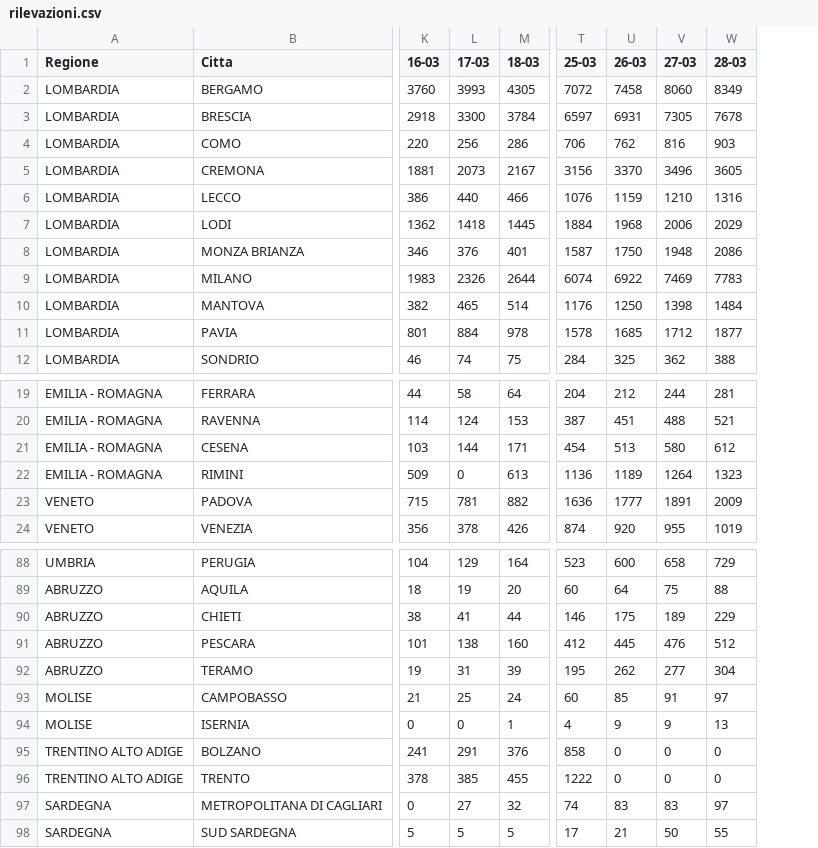
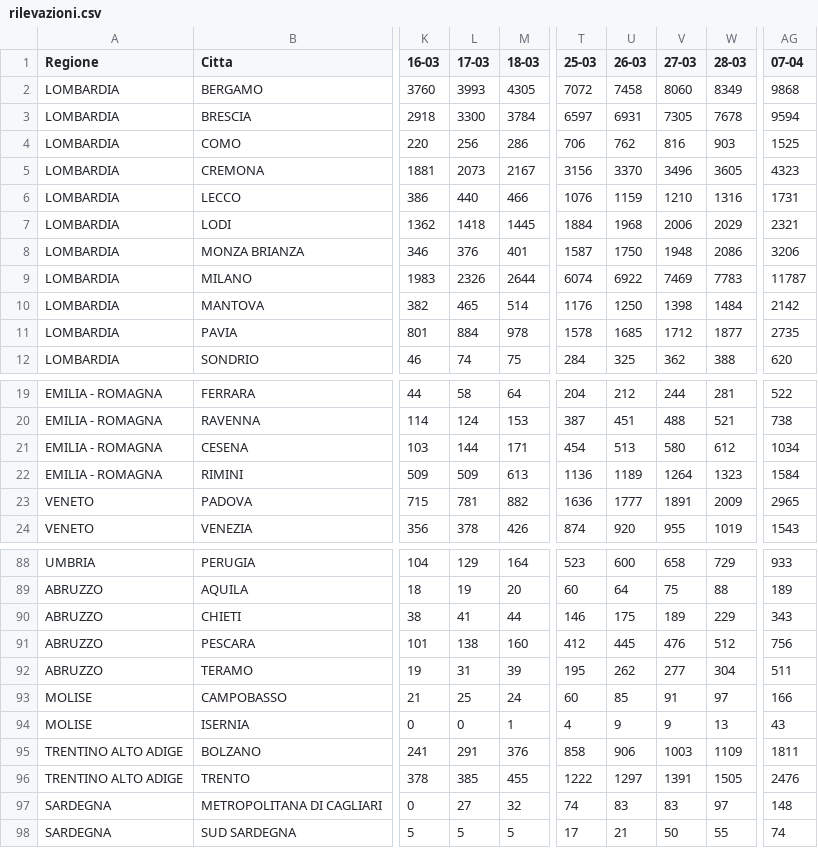
Before and after one commit to baraldian/analyzing-covid-infections-italy, a CSV file: rilevazioni.csv, drawn as a sheet; only a part is shown, gaps mark what is left out; the diff names each change by its address in the sheet, - before the commit and + after, or states it on an @@ line.

Commit message:
update 07-04 add_all_bollettini.py fix data

```diff
--- a/rilevazioni.csv
+++ b/rilevazioni.csv
+column AG (07-04), rows 2-12: 9868 | 9594 | 1525 | 4323 | 1731 | 2321 | 3206 | 11787 | 2142 | 2735 | 620; rows 19-24: 522 | 738 | 1034 | 1584 | 2965 | 1543; rows 88-98: 933 | 189 | 343 | 756 | 511 | 166 | 43 | 1811 | 2476 | 148 | 74
-L22 (17-03): 0
+L22 (17-03): 509
-U95 (26-03): 0
+U95 (26-03): 906
-V95 (27-03): 0
+V95 (27-03): 1003
-W95 (28-03): 0
+W95 (28-03): 1109
-U96 (26-03): 0
+U96 (26-03): 1297
-V96 (27-03): 0
+V96 (27-03): 1391
-W96 (28-03): 0
+W96 (28-03): 1505
```
Also changed, not shown: 8 other files.
